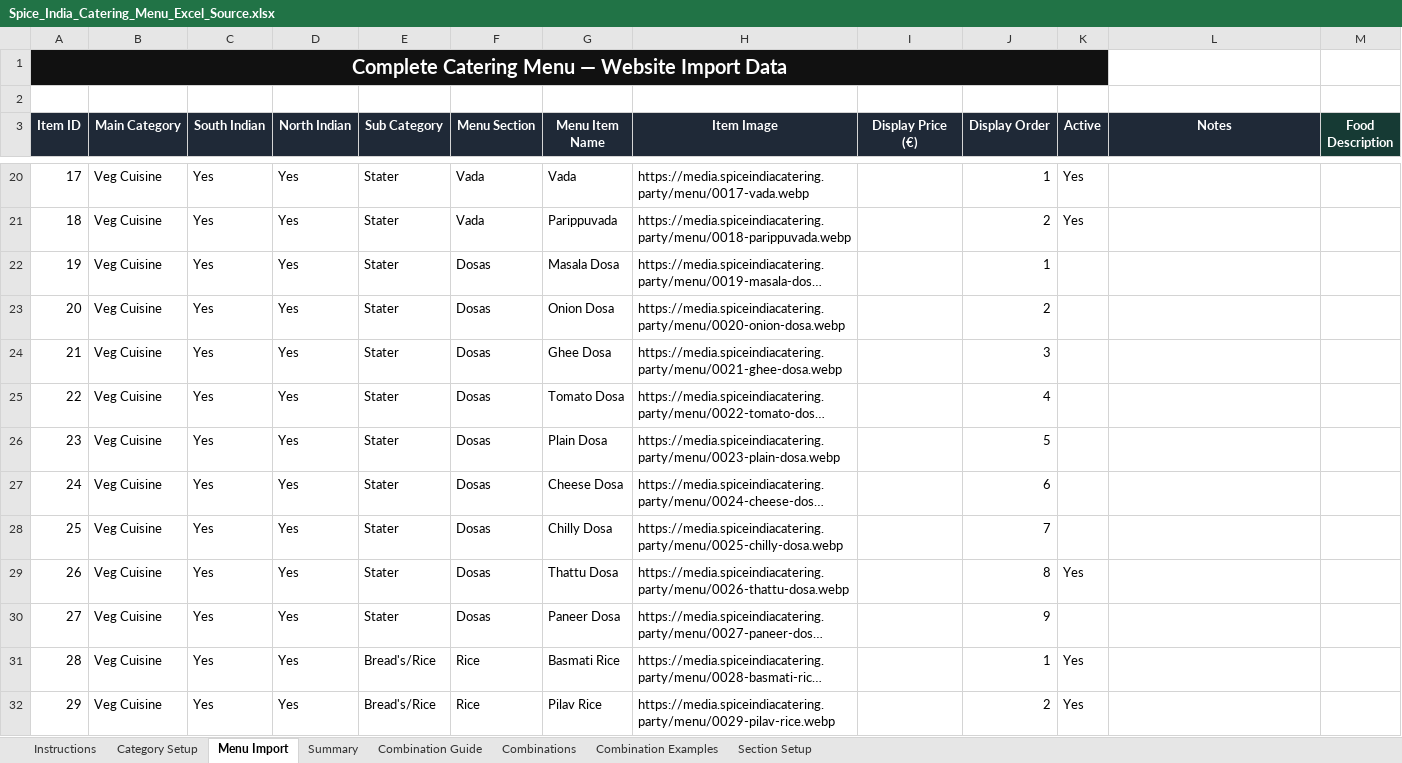
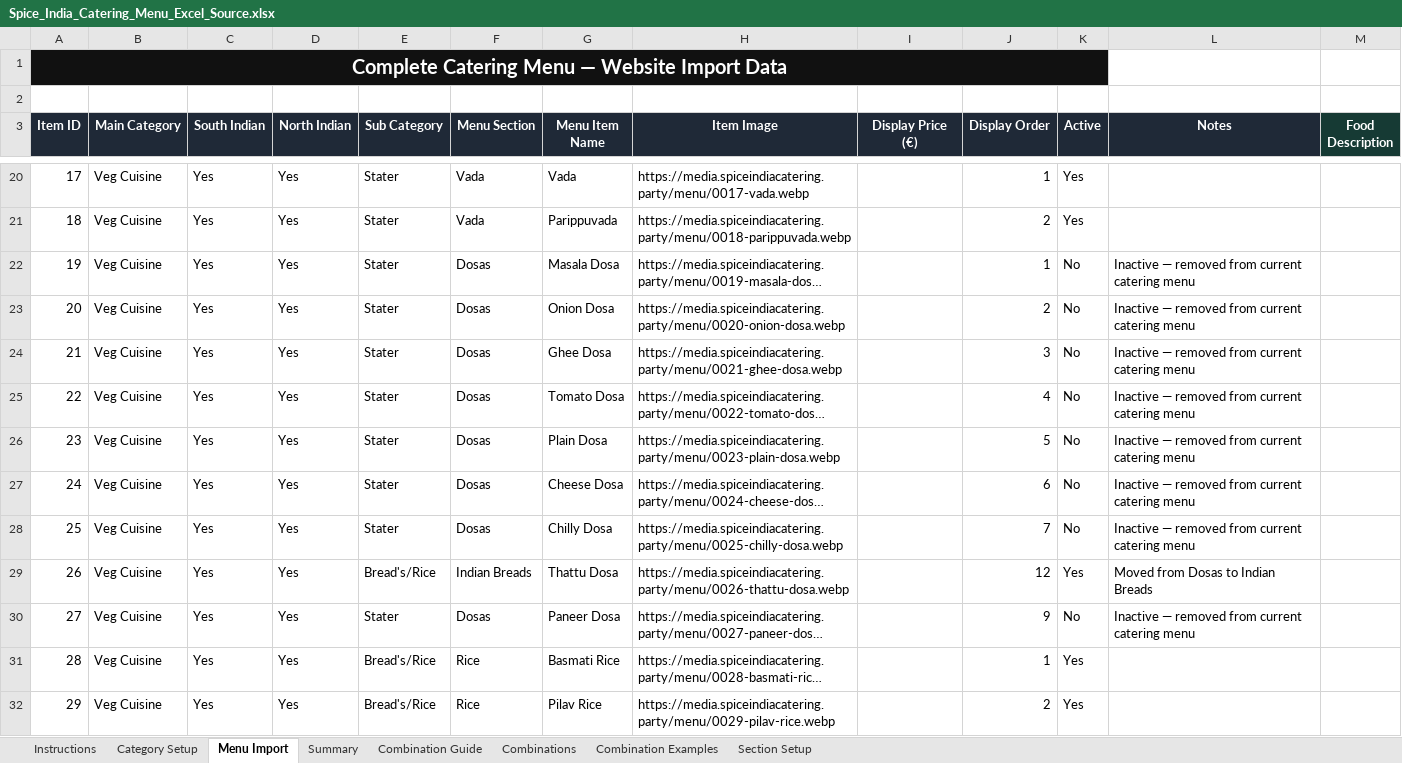
Before and after one commit to satyachowdary946/spice-india-catering, an Excel workbook: app/static/templates/Spice_India_Catering_Menu_Excel_Source.xlsx, sheet Menu Import, drawn as a sheet; only a part is shown, gaps mark what is left out; long unchanged cells end in …; values as stored, in another font and other column widths than the file's, no borders; conditional formats and table styles not drawn; the diff covers the shown part only; the diff names each change by its address in the sheet, - before the commit and + after, or states it on an @@ line.

Commit message:
Build 14 internal costing reporting and mobile menu upgrade

```diff
--- a/app/static/templates/Spice_India_Catering_Menu_Excel_Source.xlsx (sheet Menu Import)
+++ b/app/static/templates/Spice_India_Catering_Menu_Excel_Source.xlsx (sheet Menu Import)
-B1:K1 fill: #111111
+B1:K1 fill: none
-K22:K28 (Active): (empty)
+K22:K28 (Active): No
-L22:L28 (Notes): (empty)
+L22:L28 (Notes): Inactive — removed from current catering menu
-E29 (Sub Category): Stater
+E29 (Sub Category): Bread's/Rice
-F29 (Menu Section): Dosas
+F29 (Menu Section): Indian Breads
-J29 (Display Order): 8
+J29 (Display Order): 12
-L29 (Notes): (empty)
+L29 (Notes): Moved from Dosas to Indian Breads
-K30 (Active): (empty)
+K30 (Active): No
-L30 (Notes): (empty)
+L30 (Notes): Inactive — removed from current catering menu
```
Also changed, not shown: 35 edited cells elsewhere in this sheet, sheet Combinations, sheet Summary, sheet Section Setup, sheet Combination Guide, sheet Combination Examples, sheet Category Setup, 1 more sheet, 18 other files.
